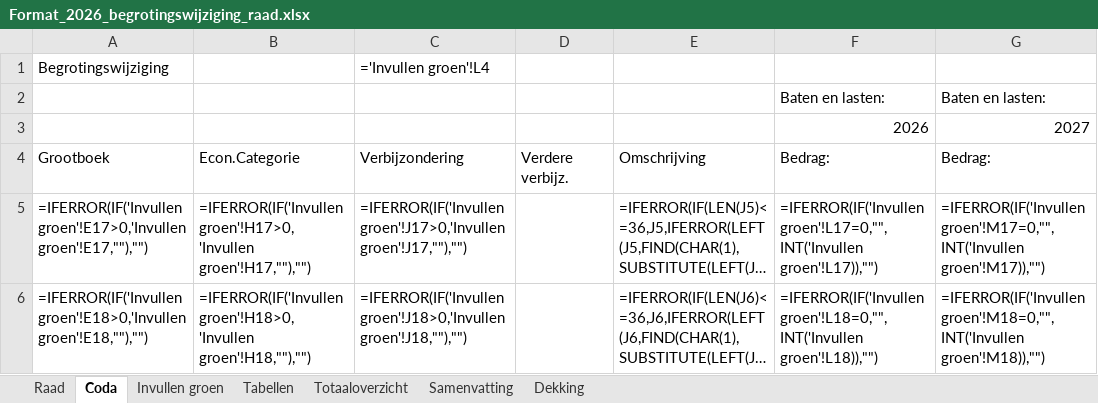
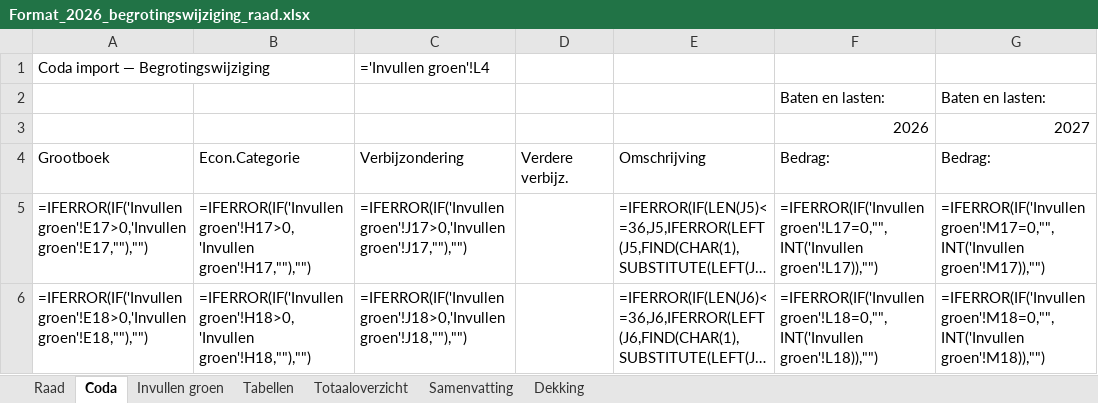
Before and after one commit to MoniqueStrik/Nieuw, an Excel workbook: Format_2026_begrotingswijziging_raad.xlsx, sheet Coda, drawn as a sheet; only a part is shown; long unchanged cells end in …; values as stored, in another font and other column widths than the file's, no cell formats; formulas without a stored value are shown as written; the diff names each change by its address in the sheet, - before the commit and + after, or states it on an @@ line.

```diff
--- a/Format_2026_begrotingswijziging_raad.xlsx (sheet Coda)
+++ b/Format_2026_begrotingswijziging_raad.xlsx (sheet Coda)
-A1: Begrotingswijziging
+A1: Coda import — Begrotingswijziging
```
Also changed, not shown: sheet Raad, sheet Totaaloverzicht, sheet Dekking, sheet Samenvatting, cell formats.
